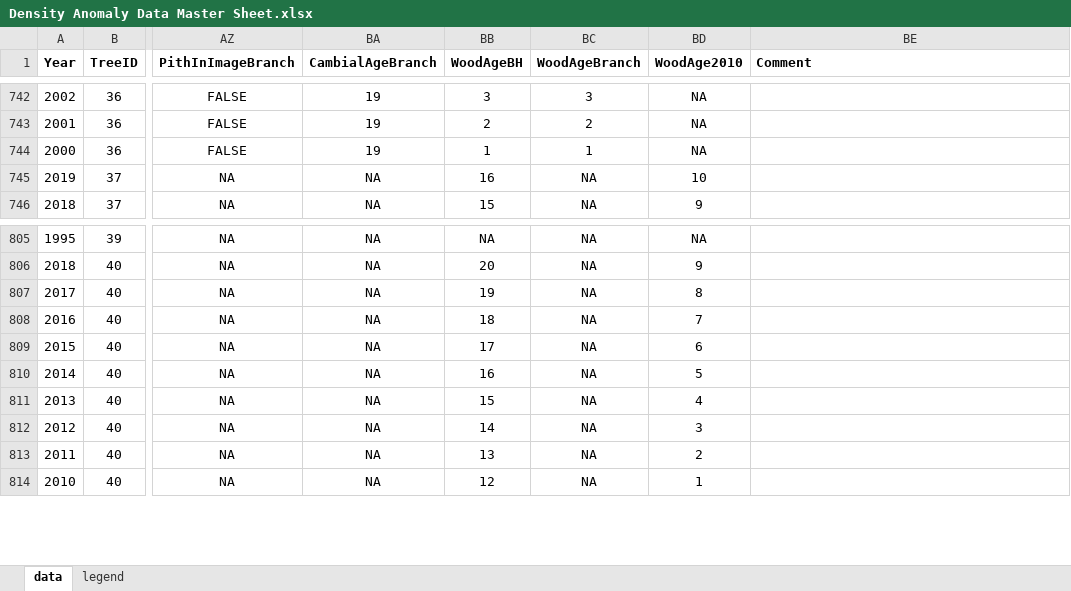
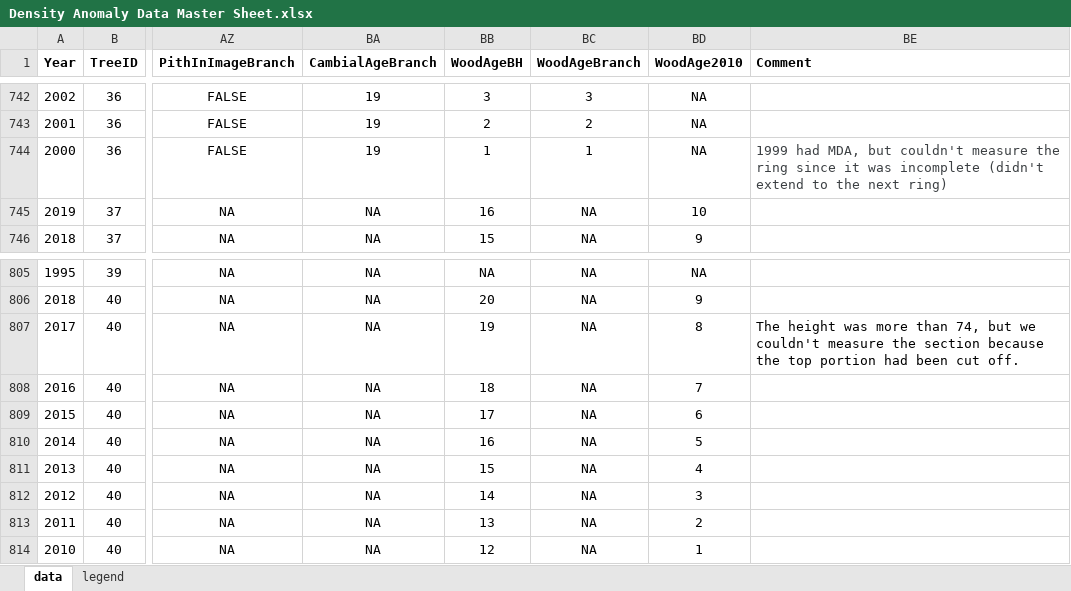
Before and after one commit to RademacherTim/densityAnomaliesInWhitePine, an Excel workbook: Density Anomaly Data Master Sheet.xlsx, sheet data, drawn as a sheet; only a part is shown, gaps mark what is left out; values as stored, in another font and other column widths than the file's, no borders; charts and pictures not drawn; the diff covers the shown part only; the diff names each change by its address in the sheet, - before the commit and + after, or states it on an @@ line.

```diff
--- a/Density Anomaly Data Master Sheet.xlsx (sheet data)
+++ b/Density Anomaly Data Master Sheet.xlsx (sheet data)
-BE744 (Comment): (empty)
+BE744 (Comment): 1999 had MDA, but couldn't measure the ring since it was incomplete (didn't extend to the next ring)
-BE807 (Comment): (empty)
+BE807 (Comment): The height was more than 74, but we couldn't measure the section because the top portion had been cut off.
```
Also changed, not shown: 61 edited cells elsewhere in this sheet, 2 other files.
